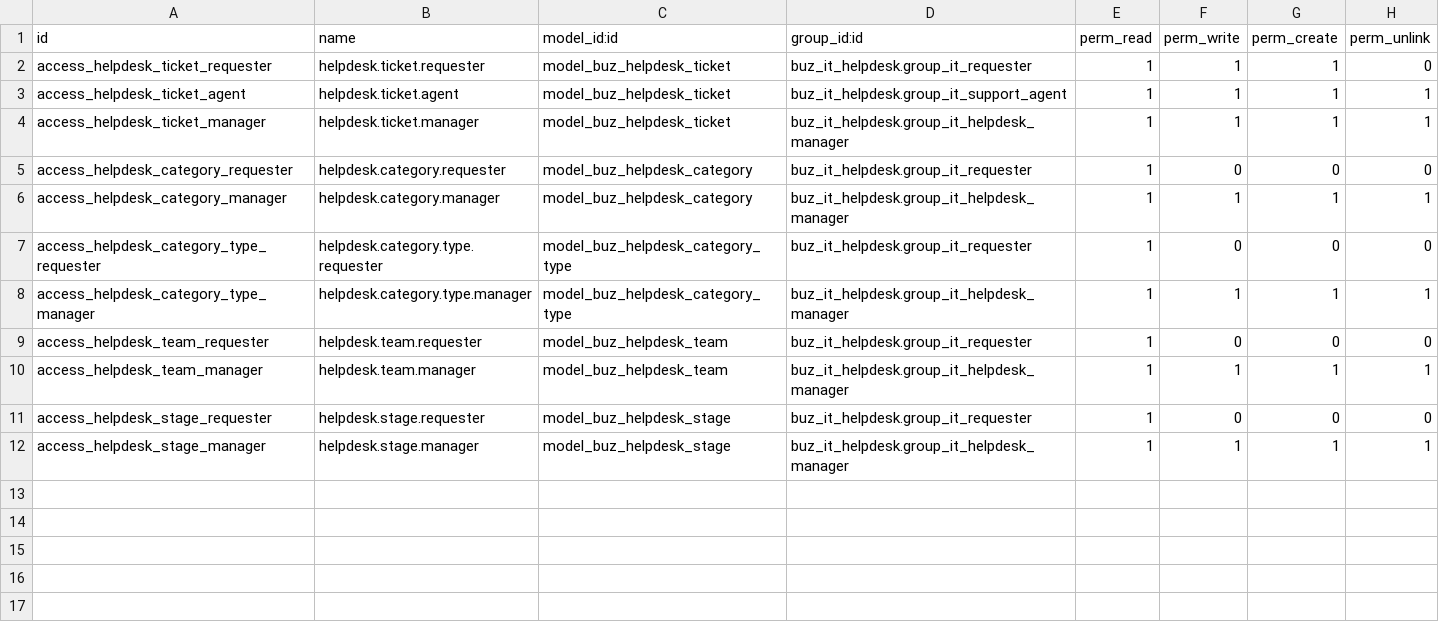
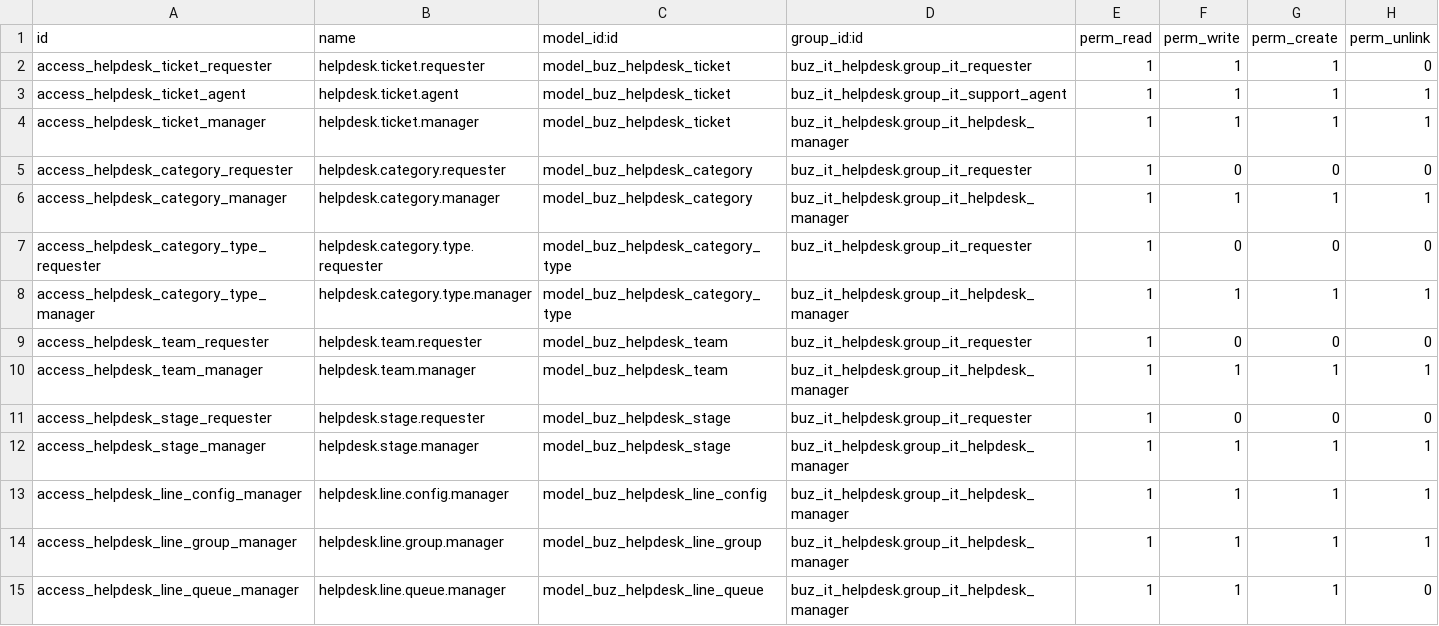
Before and after one commit to apcball/apcball, a CSV file: buz_it_helpdesk/security/ir.model.access.csv, drawn as a sheet.

Commit message:
เพิ่ม LINE Notification

```diff
--- a/buz_it_helpdesk/security/ir.model.access.csv
+++ b/buz_it_helpdesk/security/ir.model.access.csv
@@ -12 +12,4 @@ access_helpdesk_stage_requester,helpdesk.stage.requester,model_buz_helpdesk_stag
 access_helpdesk_stage_manager,helpdesk.stage.manager,model_buz_helpdesk_stage,buz_it_helpdesk.group_it_helpdesk_manager,1,1,1,1
+access_helpdesk_line_config_manager,helpdesk.line.config.manager,model_buz_helpdesk_line_config,buz_it_helpdesk.group_it_helpdesk_manager,1,1,1,1
+access_helpdesk_line_group_manager,helpdesk.line.group.manager,model_buz_helpdesk_line_group,buz_it_helpdesk.group_it_helpdesk_manager,1,1,1,1
+access_helpdesk_line_queue_manager,helpdesk.line.queue.manager,model_buz_helpdesk_line_queue,buz_it_helpdesk.group_it_helpdesk_manager,1,1,1,0
```
Also changed, not shown: 11 other files.
